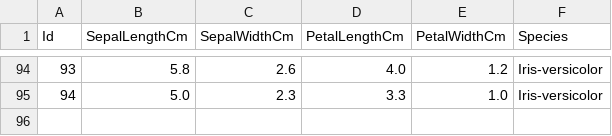
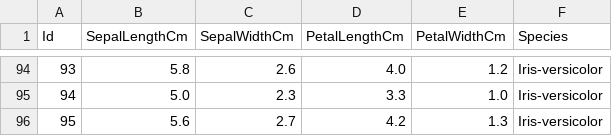
Before and after one commit to aash-gates/TSF-GRIP-Data-and-Analytics-Task-6, a CSV file: Iris.csv, drawn as a sheet; only a part is shown, gaps mark what is left out.

Commit message:
Update Iris.csv

```diff
--- a/Iris.csv
+++ b/Iris.csv
@@ -95 +95,2 @@ Id,SepalLengthCm,SepalWidthCm,PetalLengthCm,PetalWidthCm,Species
 94,5.0,2.3,3.3,1.0,Iris-versicolor
+95,5.6,2.7,4.2,1.3,Iris-versicolor
```
